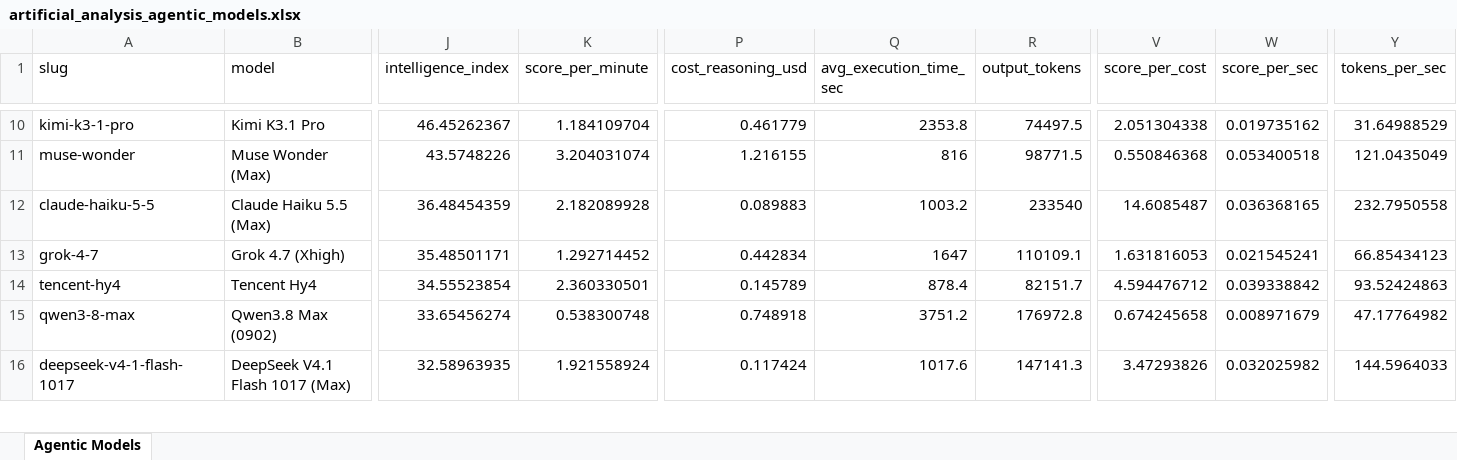
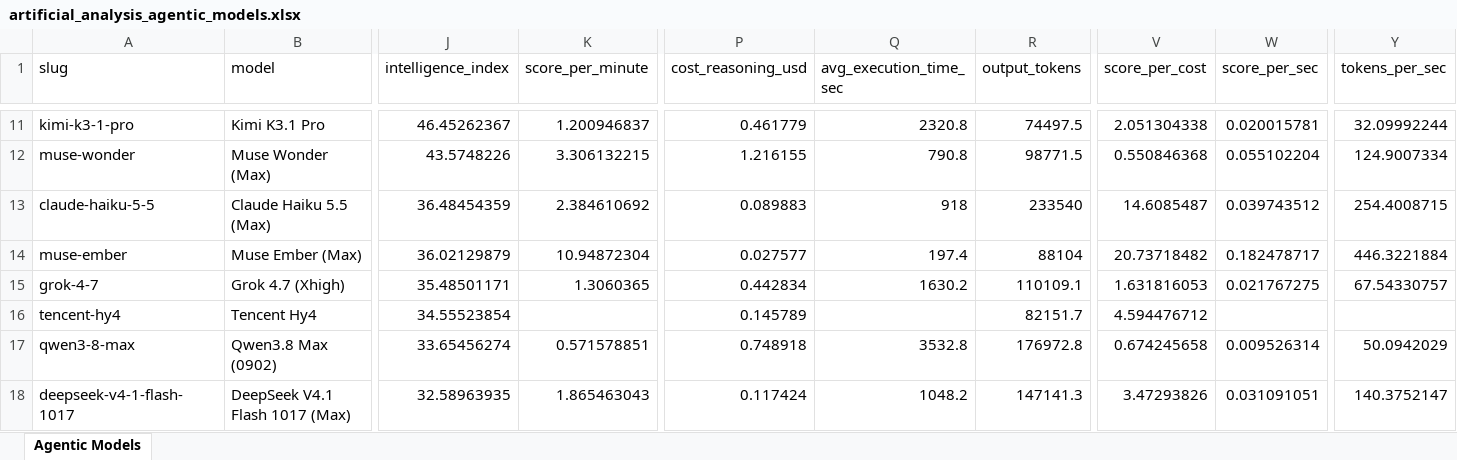
Before and after one commit to ons96/coding-agents-leaderboard, an Excel workbook: data/artificial_analysis_agentic_models.xlsx, sheet Agentic Models, drawn as a sheet; only a part is shown, gaps mark what is left out; values as stored, in another font and other column widths than the file's, no borders; addresses are those after the commit; rows hold the shown columns only; the diff covers the shown part only; the diff names each change by its address in the sheet, - before the commit and + after, or states it on an @@ line.

```diff
--- a/data/artificial_analysis_agentic_models.xlsx (sheet Agentic Models)
+++ b/data/artificial_analysis_agentic_models.xlsx (sheet Agentic Models)
-K11 (score_per_minute): 1.184109704
+K11 (score_per_minute): 1.200946837
-Q11 (avg_execution_time_sec): 2353.8
+Q11 (avg_execution_time_sec): 2320.8
-W11 (score_per_sec): 0.019735162
+W11 (score_per_sec): 0.020015781
-Y11 (tokens_per_sec): 31.64988529
+Y11 (tokens_per_sec): 32.09992244
-K12 (score_per_minute): 3.204031074
+K12 (score_per_minute): 3.306132215
-Q12 (avg_execution_time_sec): 816
+Q12 (avg_execution_time_sec): 790.8
-W12 (score_per_sec): 0.053400518
+W12 (score_per_sec): 0.055102204
-Y12 (tokens_per_sec): 121.0435049
+Y12 (tokens_per_sec): 124.9007334
-K13 (score_per_minute): 2.182089928
+K13 (score_per_minute): 2.384610692
-Q13 (avg_execution_time_sec): 1003.2
+Q13 (avg_execution_time_sec): 918
-W13 (score_per_sec): 0.036368165
+W13 (score_per_sec): 0.039743512
-Y13 (tokens_per_sec): 232.7950558
+Y13 (tokens_per_sec): 254.4008715
+row 14: muse-ember | Muse Ember (Max) | 36.02129879 | 10.94872304 | 0.027577 | 197.4 | 88104 | 20.73718482 | 0.182478717 | 446.3221884
-K15 (score_per_minute): 1.292714452
+K15 (score_per_minute): 1.3060365
-Q15 (avg_execution_time_sec): 1647
+Q15 (avg_execution_time_sec): 1630.2
-W15 (score_per_sec): 0.021545241
+W15 (score_per_sec): 0.021767275
-Y15 (tokens_per_sec): 66.85434123
+Y15 (tokens_per_sec): 67.54330757
-K16 (score_per_minute): 2.360330501
+K16 (score_per_minute): (empty)
-Q16 (avg_execution_time_sec): 878.4
+Q16 (avg_execution_time_sec): (empty)
-W16 (score_per_sec): 0.039338842
+W16 (score_per_sec): (empty)
-Y16 (tokens_per_sec): 93.52424863
+Y16 (tokens_per_sec): (empty)
-K17 (score_per_minute): 0.538300748
+K17 (score_per_minute): 0.571578851
-Q17 (avg_execution_time_sec): 3751.2
+Q17 (avg_execution_time_sec): 3532.8
-W17 (score_per_sec): 0.008971679
+W17 (score_per_sec): 0.009526314
-Y17 (tokens_per_sec): 47.17764982
+Y17 (tokens_per_sec): 50.0942029
-K18 (score_per_minute): 1.921558924
+K18 (score_per_minute): 1.865463043
-Q18 (avg_execution_time_sec): 1017.6
+Q18 (avg_execution_time_sec): 1048.2
-W18 (score_per_sec): 0.032025982
+W18 (score_per_sec): 0.031091051
-Y18 (tokens_per_sec): 144.5964033
+Y18 (tokens_per_sec): 140.3752147
```
Also changed, not shown: 1 added row, 2 removed rows and 64 edited cells elsewhere in this sheet, data/artificial_analysis_coding_agents.xlsx, 16 other files.
